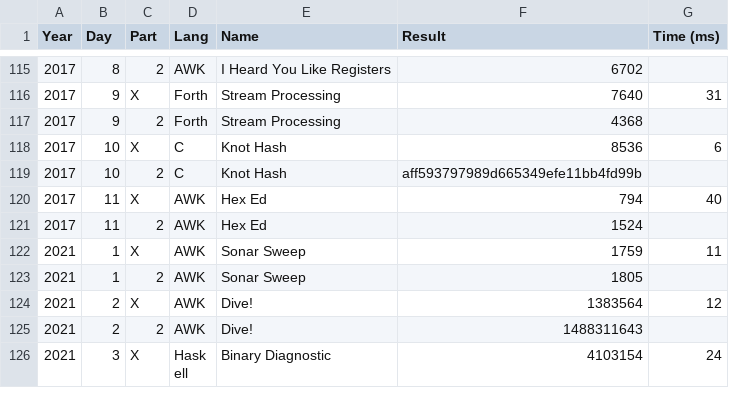
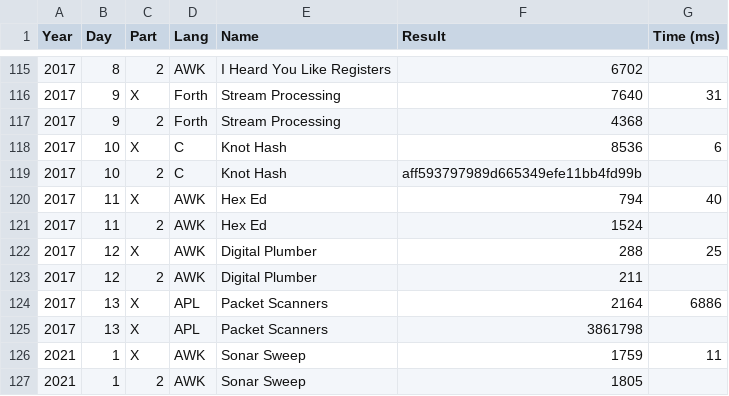
Before and after one commit to vvulpes0/AOC, a CSV file: timings.csv, drawn as a sheet; only a part is shown, gaps mark what is left out; the shorter side is filled out with more unchanged rows; the diff names each change by its address in the sheet, - before the commit and + after, or states it on an @@ line.

```diff
--- a/timings.csv
+++ b/timings.csv
+row 122: 2017 | 12 | X | AWK | Digital Plumber | 288 | 25
+row 123: 2017 | 12 | 2 | AWK | Digital Plumber | 211
+row 124: 2017 | 13 | X | APL | Packet Scanners | 2164 | 6886
+row 125: 2017 | 13 | X | APL | Packet Scanners | 3861798
```
Also changed, not shown: 2 other files.
